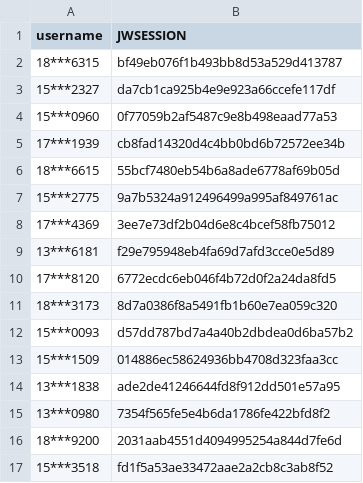
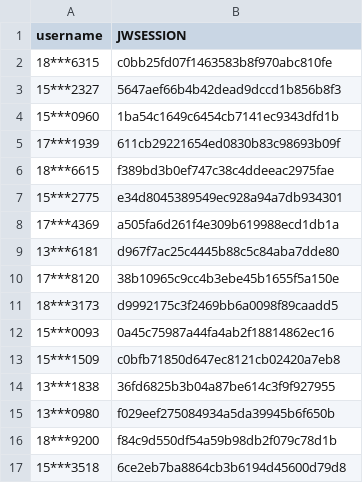
Before and after one commit to wangyuxiang123/XPUWeeklypunch, a CSV file: jwsession.csv, drawn as a sheet.

Commit message:
update

```diff
--- a/jwsession.csv
+++ b/jwsession.csv
@@ -1,17 +1,17 @@
 username,JWSESSION
-18***6315,bf49eb076f1b493bb8d53a529d413787
-15***2327,da7cb1ca925b4e9e923a66ccefe117df
-15***0960,0f77059b2af5487c9e8b498eaad77a53
-17***1939,cb8fad14320d4c4bb0bd6b72572ee34b
-18***6615,55bcf7480eb54b6a8ade6778af69b05d
-15***2775,9a7b5324a912496499a995af849761ac
-17***4369,3ee7e73df2b04d6e8c4bcef58fb75012
-13***6181,f29e795948eb4fa69d7afd3cce0e5d89
-17***8120,6772ecdc6eb046f4b72d0f2a24da8fd5
-18***3173,8d7a0386f8a5491fb1b60e7ea059c320
-15***0093,d57dd787bd7a4a40b2dbdea0d6ba57b2
-15***1509,014886ec58624936bb4708d323faa3cc
-13***1838,ade2de41246644fd8f912dd501e57a95
-13***0980,7354f565fe5e4b6da1786fe422bfd8f2
-18***9200,2031aab4551d4094995254a844d7fe6d
-15***3518,fd1f5a53ae33472aae2a2cb8c3ab8f52
+18***6315,c0bb25fd07f1463583b8f970abc810fe
+15***2327,5647aef66b4b42dead9dccd1b856b8f3
+15***0960,1ba54c1649c6454cb7141ec9343dfd1b
+17***1939,611cb29221654ed0830b83c98693b09f
+18***6615,f389bd3b0ef747c38c4ddeeac2975fae
+15***2775,e34d8045389549ec928a94a7db934301
+17***4369,a505fa6d261f4e309b619988ecd1db1a
+13***6181,d967f7ac25c4445b88c5c84aba7dde80
+17***8120,38b10965c9cc4b3ebe45b1655f5a150e
+18***3173,d9992175c3f2469bb6a0098f89caadd5
+15***0093,0a45c75987a44fa4ab2f18814862ec16
+15***1509,c0bfb71850d647ec8121cb02420a7eb8
+13***1838,36fd6825b3b04a87be614c3f9f927955
+13***0980,f029eef275084934a5da39945b6f650b
+18***9200,f84c9d550df54a59b98db2f079c78d1b
+15***3518,6ce2eb7ba8864cb3b6194d45600d79d8
```
